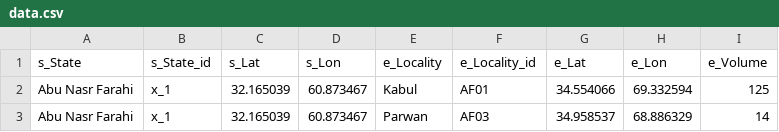
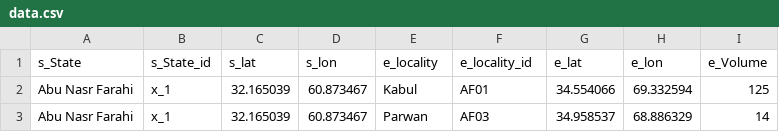
Before and after one commit to ALMAS61/DTM, a CSV file: data.csv, drawn as a sheet; only a part is shown.

Commit message:
Update data.csv

```diff
--- a/data.csv
+++ b/data.csv
@@ -1,2 +1,2 @@
-s_State,s_State_id,s_Lat,s_Lon,e_Locality,e_Locality_id,e_Lat,e_Lon,e_Volume
+s_State,s_State_id,s_lat,s_lon,e_locality,e_locality_id,e_lat,e_lon,e_Volume
 Abu Nasr Farahi,x_1,32.165039,60.873467,Kabul,AF01,34.554066,69.332594,125
```
